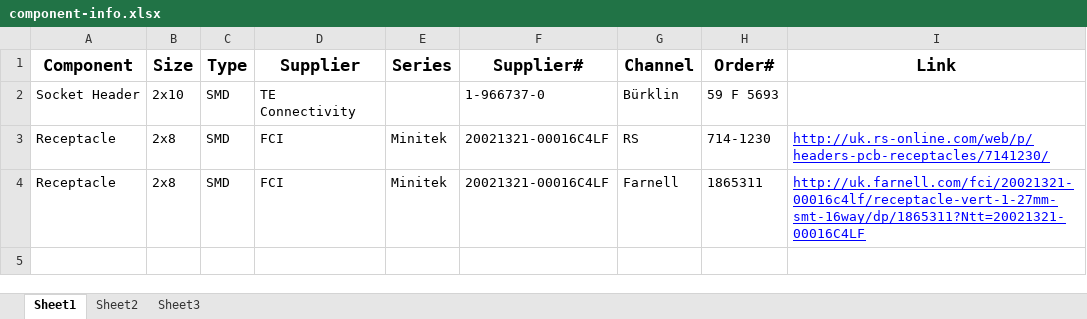
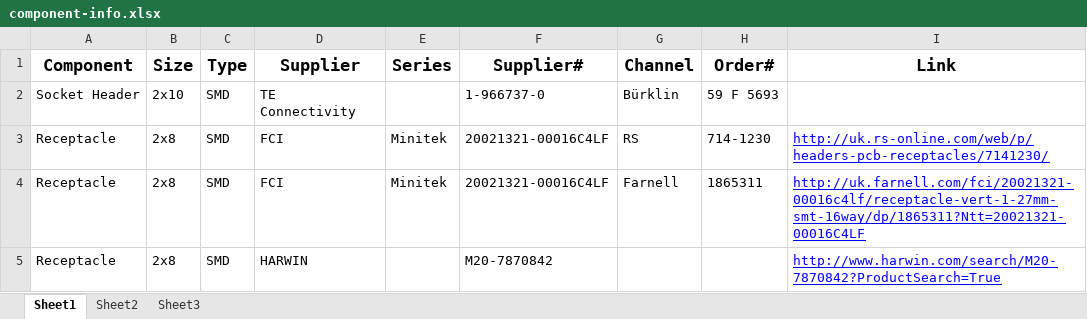
Before and after one commit to codinghead/touchshield, an Excel workbook: hardware/component-info.xlsx, sheet Sheet1, drawn as a sheet; values as stored, in another font and other column widths than the file's, no borders; the diff names each change by its address in the sheet, - before the commit and + after, or states it on an @@ line.

Commit message:
Added new HARWIN connector to list

```diff
--- a/hardware/component-info.xlsx (sheet Sheet1)
+++ b/hardware/component-info.xlsx (sheet Sheet1)
+row 5: Receptacle | 2x8 | SMD | HARWIN |  | M20-7870842 |  |  | http://www.harwin.com/search/M20-7870842?ProductSearch=True
```
